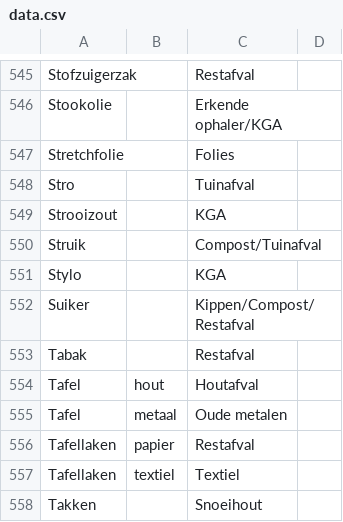
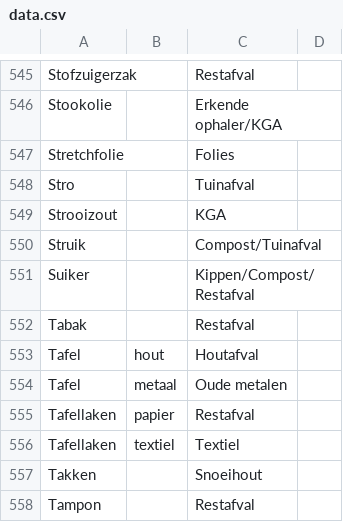
Before and after one commit to hapytex/afvalalfabet, a CSV file: data/data.csv, drawn as a sheet; only a part is shown, gaps mark what is left out; the shorter side is filled out with more unchanged rows; the diff names each change by its address in the sheet, - before the commit and + after, or states it on an @@ line.

```diff
--- a/data/data.csv
+++ b/data/data.csv
-row 551: Stylo |  | KGA
```
Also changed, not shown: data/synonyms.csv.
